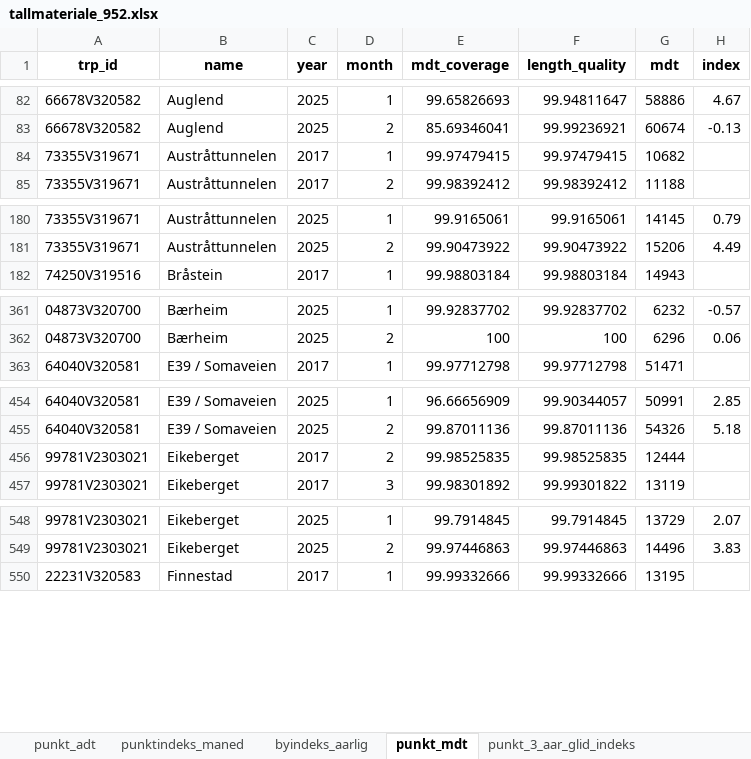
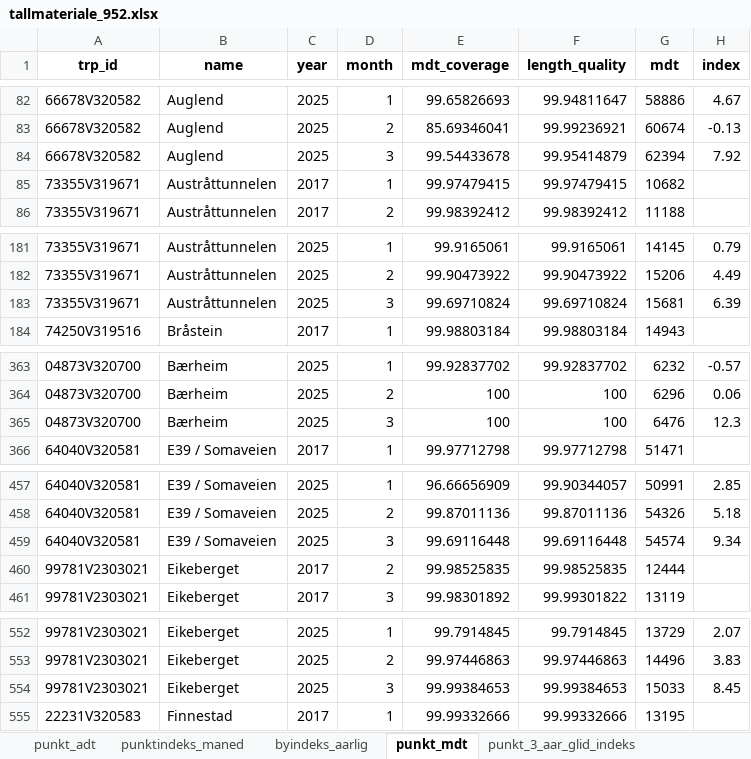
Before and after one commit to snohan/byindeks, an Excel workbook: data_indexpoints_tidy/tallmateriale_952.xlsx, sheet punkt_mdt, drawn as a sheet; only a part is shown, gaps mark what is left out; values as stored, in another font and other column widths than the file's, no borders; the diff covers the shown part only; the diff names each change by its address in the sheet, - before the commit and + after, or states it on an @@ line.

```diff
--- a/data_indexpoints_tidy/tallmateriale_952.xlsx (sheet punkt_mdt)
+++ b/data_indexpoints_tidy/tallmateriale_952.xlsx (sheet punkt_mdt)
+row 84: 66678V320582 | Auglend | 2025 | 3 | 99.54433678 | 99.95414879 | 62394 | 7.92
+row 183: 73355V319671 | Austråttunnelen | 2025 | 3 | 99.69710824 | 99.69710824 | 15681 | 6.39
+row 365: 04873V320700 | Bærheim | 2025 | 3 | 100 | 100 | 6476 | 12.3
+row 459: 64040V320581 | E39 / Somaveien | 2025 | 3 | 99.69116448 | 99.69116448 | 54574 | 9.34
+row 554: 99781V2303021 | Eikeberget | 2025 | 3 | 99.99384653 | 99.99384653 | 15033 | 8.45
```
Also changed, not shown: 12 added rows elsewhere in this sheet, sheet by_glid_indeks, sheet punkt_3_aar_glid_indeks, sheet punktindeks_maned, sheet punkt_adt, sheet byindeks_aarlig, data_indexpoints_tidy/tallmateriale_960.xlsx, 7 other files.
